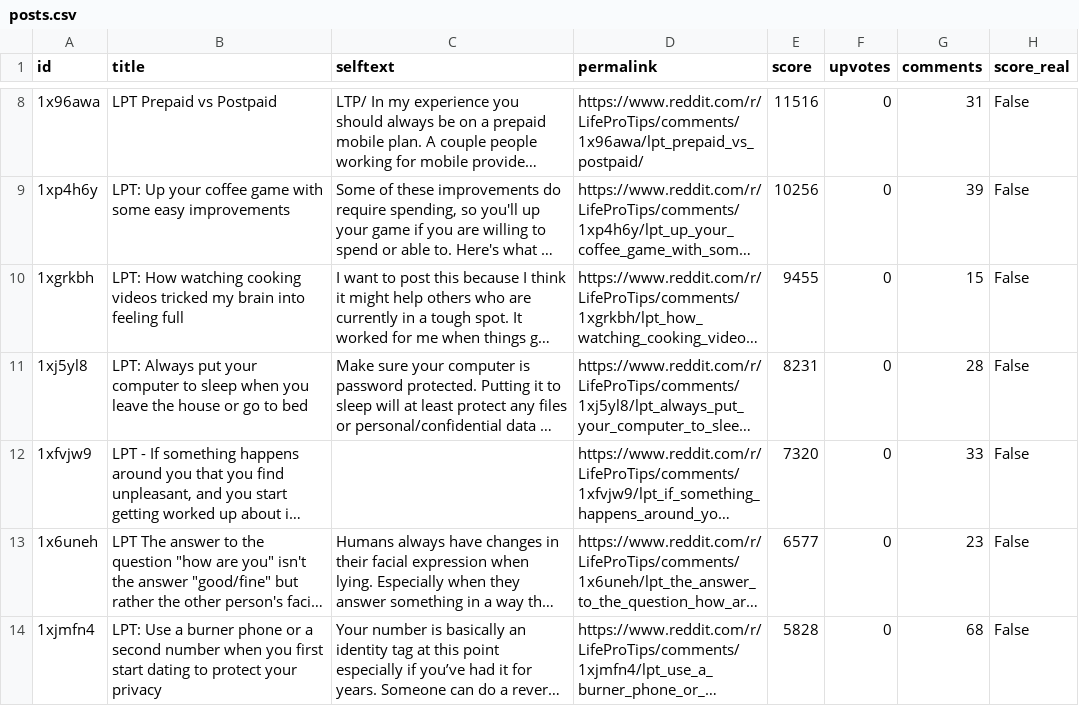
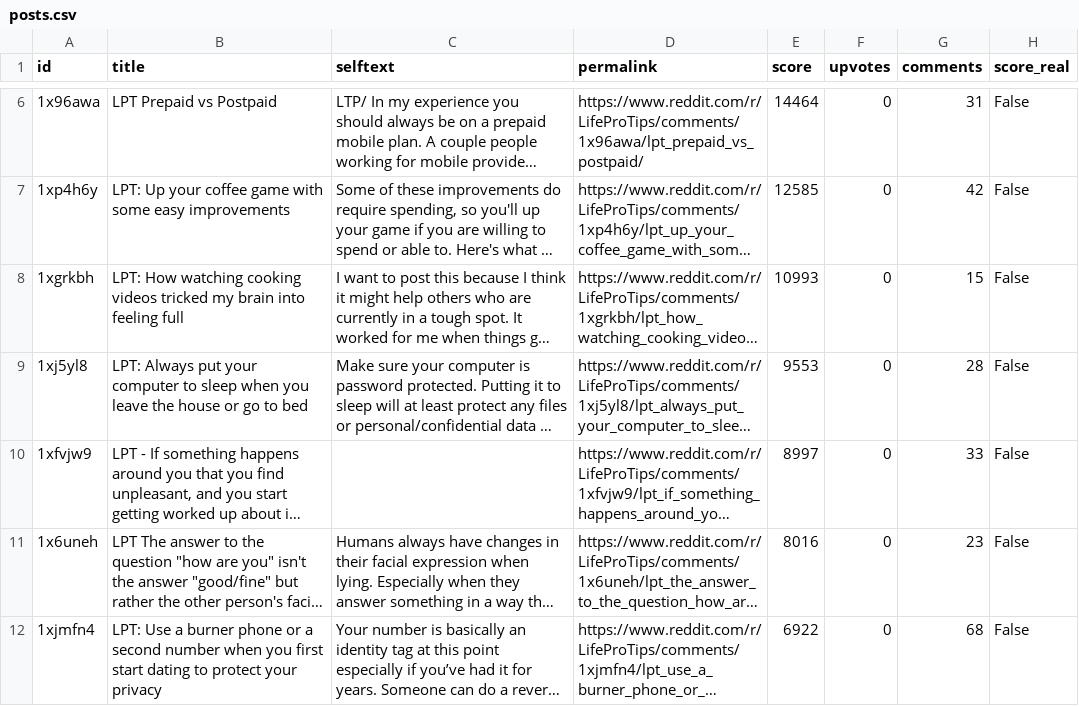
Before and after one commit to jalalchowdhury1/reddit-scraper, a CSV file: data/r_LifeProTips/posts.csv, drawn as a sheet; only a part is shown, gaps mark what is left out; long unchanged cells end in …; addresses are those after the commit; the diff covers the shown part only; the diff names each change by its address in the sheet, - before the commit and + after, or states it on an @@ line.

```diff
--- a/data/r_LifeProTips/posts.csv
+++ b/data/r_LifeProTips/posts.csv
-E6 (score): 11516
+E6 (score): 14464
-E7 (score): 10256
+E7 (score): 12585
-G7 (comments): 39
+G7 (comments): 42
-E8 (score): 9455
+E8 (score): 10993
-E9 (score): 8231
+E9 (score): 9553
-E10 (score): 7320
+E10 (score): 8997
-E11 (score): 6577
+E11 (score): 8016
-E12 (score): 5828
+E12 (score): 6922
```
Also changed, not shown: 2 removed rows and 4 edited cells elsewhere in this file, data/r_LifeProTips_yearly/posts.csv, data/r_Productivity/posts.csv, 23 other files.
